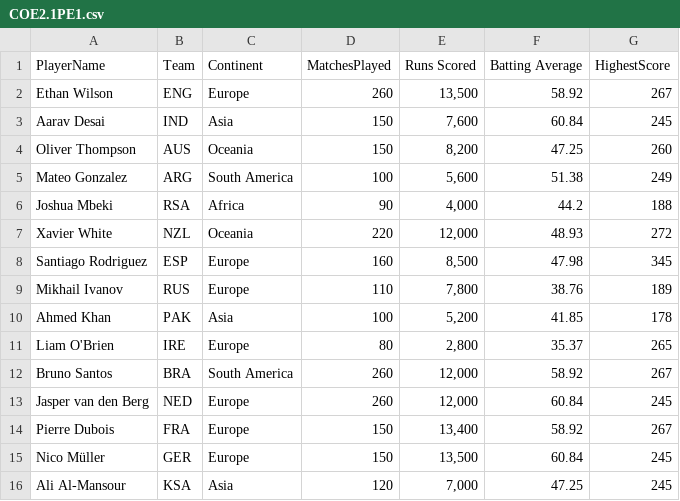
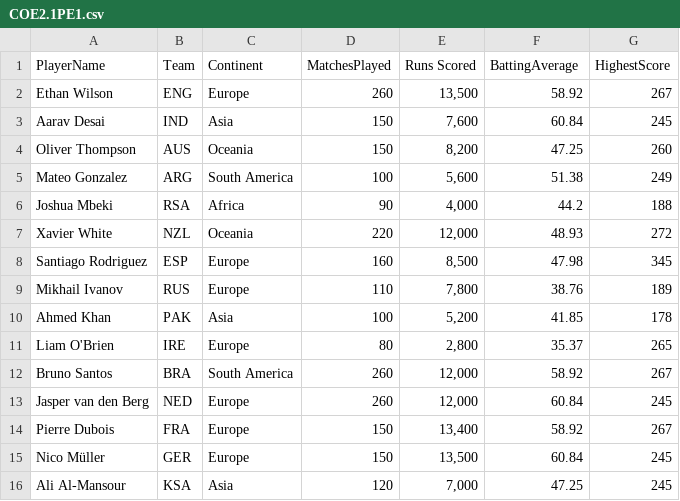
Before and after one commit to Invact-Abhay/DOE, a CSV file: COE2.1PE1.csv, drawn as a sheet.

Commit message:
Update COE2.1PE1.csv

```diff
--- a/COE2.1PE1.csv
+++ b/COE2.1PE1.csv
@@ -1,2 +1,2 @@
-PlayerName,Team,Continent,MatchesPlayed,Runs Scored,Batting Average,HighestScore
+PlayerName,Team,Continent,MatchesPlayed,Runs Scored,BattingAverage,HighestScore
 Ethan Wilson,ENG,Europe,260,"13,500",58.92,267
```
